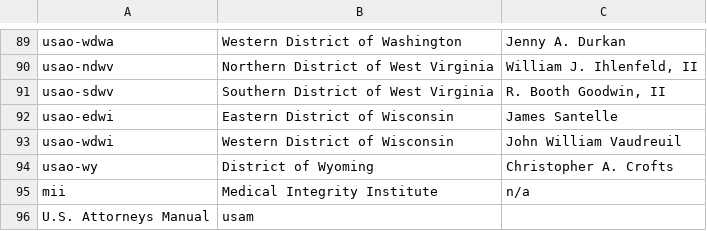
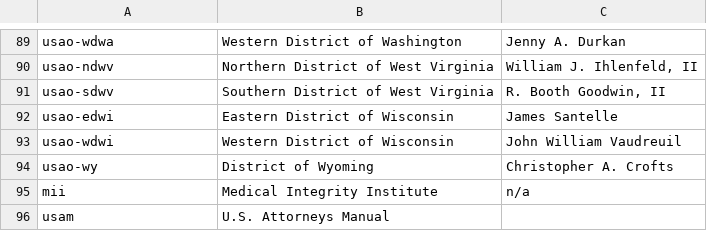
Before and after one commit to swirtSJW/migration_tools, a CSV file: sources/usao-districts.csv, drawn as a sheet; only a part is shown, gaps mark what is left out.

```diff
--- a/sources/usao-districts.csv
+++ b/sources/usao-districts.csv
@@ -95,2 +95,2 @@ usao-wy,District of Wyoming,Christopher A. Crofts
 mii,Medical Integrity Institute,n/a
-U.S. Attorneys Manual,usam
+usam,U.S. Attorneys Manual,
```
